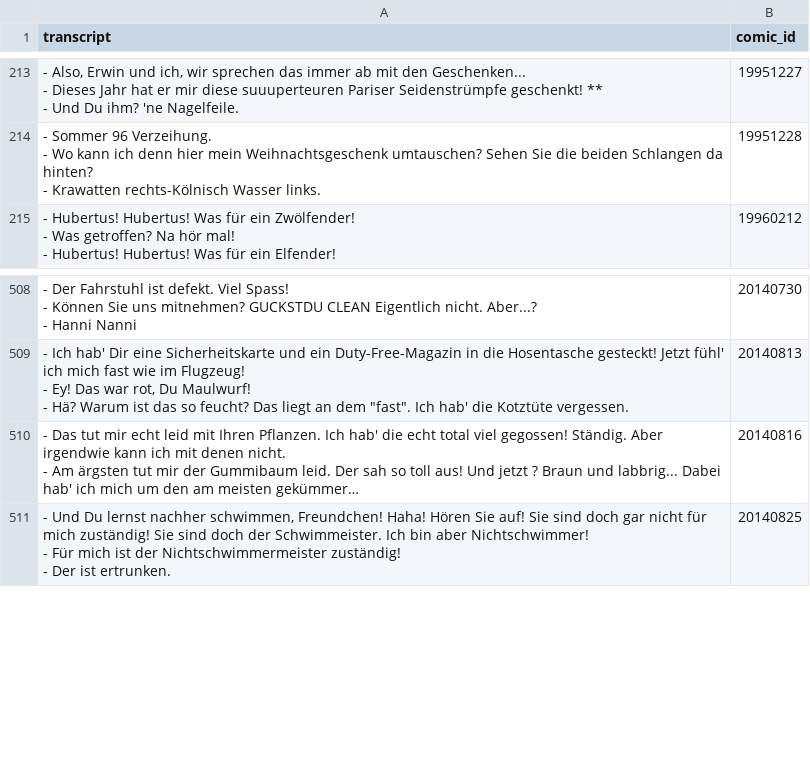
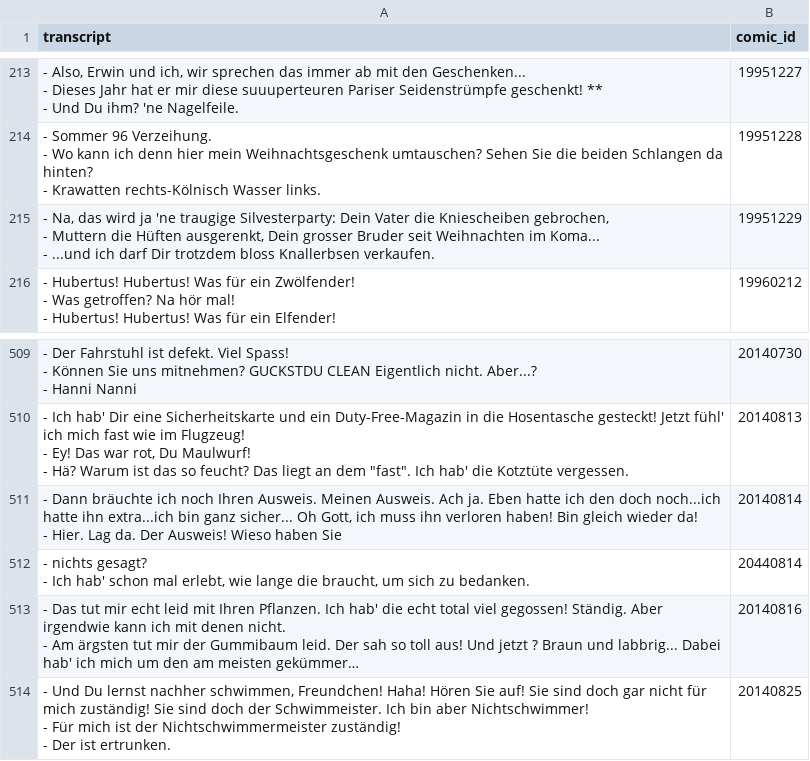
Before and after one commit to Dobby233Liu/garfield.csv, a CSV file: Tom.csv, drawn as a sheet; only a part is shown, gaps mark what is left out; long unchanged cells end in …; ↵ is a line break in a cell; the diff names each change by its address in the sheet, - before the commit and + after, or states it on an @@ line.

```diff
--- a/Tom.csv
+++ b/Tom.csv
+row 215: - Na, das wird ja 'ne traugige Silvesterparty: Dein Vater die Kniescheiben gebrochen, ↵ - Muttern die Hüften ausgerenkt, Dein grosser Bruder seit Weihnachten im Koma... ↵ - ...und ich darf Dir trotzdem bloss Knallerbsen verkaufen. | 19951229
+row 511: - Dann bräuchte ich noch Ihren Ausweis. Meinen Ausweis. Ach ja. Eben hatte ich den doch noch...ich hatte ihn extra...ich bin ganz sicher... Oh Gott, ich muss ihn verloren haben! Bin gleich wieder da! ↵ - Hier. Lag da. Der Ausweis! Wieso haben Sie | 20140814
+row 512: - nichts gesagt? ↵ - Ich hab' schon mal erlebt, wie lange die braucht, um sich zu bedanken. | 20440814
```
Also changed, not shown: 14 other files.
